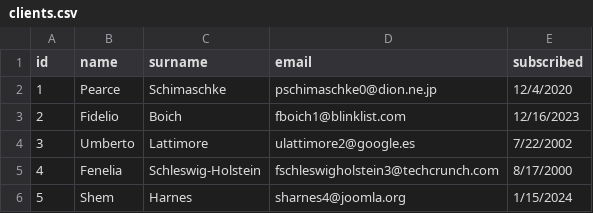
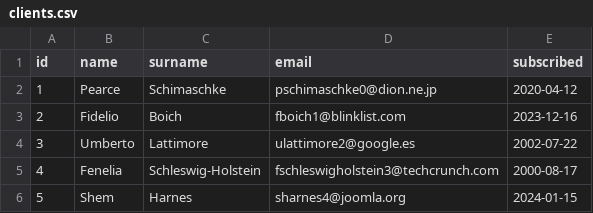
Before and after one commit to marienahapetian/locovelo-sql, a CSV file: clients.csv, drawn as a sheet.

Commit message:
update csv file generated by mockaroo

```diff
--- a/clients.csv
+++ b/clients.csv
@@ -1,6 +1,6 @@
 id,name,surname,email,subscribed
-1,Pearce,Schimaschke,pschimaschke0@dion.ne.jp,12/4/2020
-2,Fidelio,Boich,fboich1@blinklist.com,12/16/2023
-3,Umberto,Lattimore,ulattimore2@google.es,7/22/2002
-4,Fenelia,Schleswig-Holstein,fschleswigholstein3@techcrunch.com,8/17/2000
-5,Shem,Harnes,sharnes4@joomla.org,1/15/2024
+1,Pearce,Schimaschke,pschimaschke0@dion.ne.jp,2020-04-12
+2,Fidelio,Boich,fboich1@blinklist.com,2023-12-16
+3,Umberto,Lattimore,ulattimore2@google.es,2002-07-22
+4,Fenelia,Schleswig-Holstein,fschleswigholstein3@techcrunch.com,2000-08-17
+5,Shem,Harnes,sharnes4@joomla.org,2024-01-15
```
